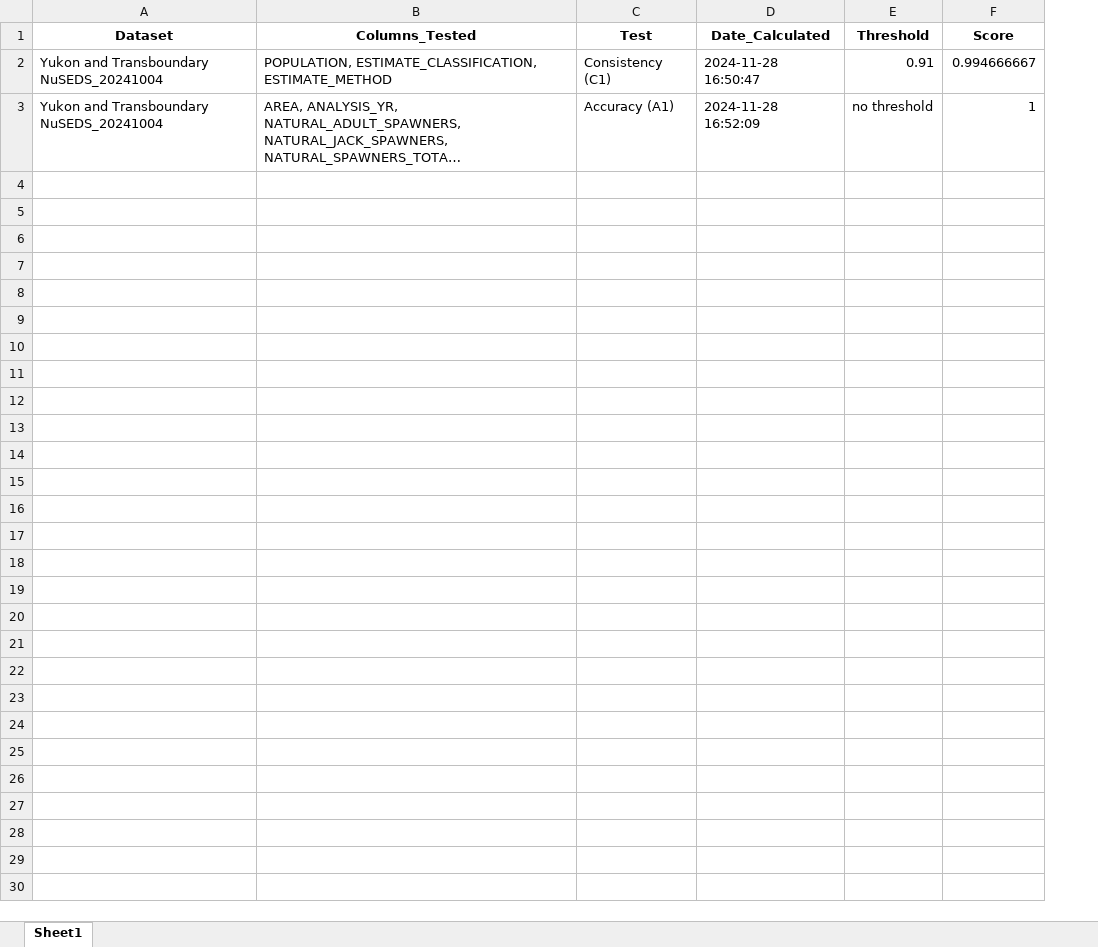
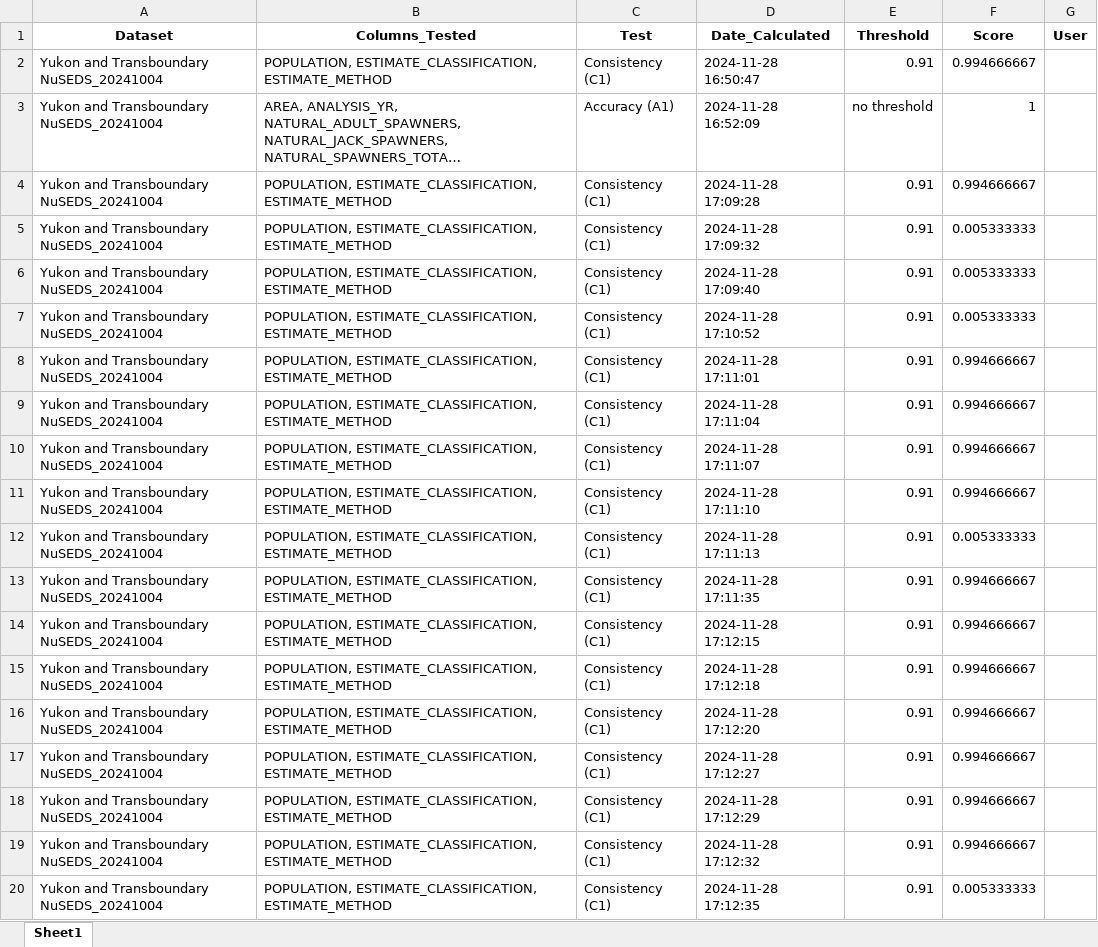
Before and after one commit to dfo-mpo/DataQuality, an Excel workbook: DQS_Log_Beta.xlsx, sheet Sheet1, drawn as a sheet; only a part is shown; long unchanged cells end in …; values as stored, in another font and other column widths than the file's, no borders; the diff covers the shown part only; the diff names each change by its address in the sheet, - before the commit and + after, or states it on an @@ line.

```diff
--- a/DQS_Log_Beta.xlsx (sheet Sheet1)
+++ b/DQS_Log_Beta.xlsx (sheet Sheet1)
+column G (User), empty
+row 4: Yukon and Transboundary NuSEDS_20241004 | POPULATION, ESTIMATE_CLASSIFICATION, ESTIMATE_METHOD | Consistency (C1) | 2024-11-28 17:09:28 | 0.91 | 0.994666667
+row 5: Yukon and Transboundary NuSEDS_20241004 | POPULATION, ESTIMATE_CLASSIFICATION, ESTIMATE_METHOD | Consistency (C1) | 2024-11-28 17:09:32 | 0.91 | 0.005333333
+row 6: Yukon and Transboundary NuSEDS_20241004 | POPULATION, ESTIMATE_CLASSIFICATION, ESTIMATE_METHOD | Consistency (C1) | 2024-11-28 17:09:40 | 0.91 | 0.005333333
+row 7: Yukon and Transboundary NuSEDS_20241004 | POPULATION, ESTIMATE_CLASSIFICATION, ESTIMATE_METHOD | Consistency (C1) | 2024-11-28 17:10:52 | 0.91 | 0.005333333
+row 8: Yukon and Transboundary NuSEDS_20241004 | POPULATION, ESTIMATE_CLASSIFICATION, ESTIMATE_METHOD | Consistency (C1) | 2024-11-28 17:11:01 | 0.91 | 0.994666667
+row 9: Yukon and Transboundary NuSEDS_20241004 | POPULATION, ESTIMATE_CLASSIFICATION, ESTIMATE_METHOD | Consistency (C1) | 2024-11-28 17:11:04 | 0.91 | 0.994666667
+row 10: Yukon and Transboundary NuSEDS_20241004 | POPULATION, ESTIMATE_CLASSIFICATION, ESTIMATE_METHOD | Consistency (C1) | 2024-11-28 17:11:07 | 0.91 | 0.994666667
+row 11: Yukon and Transboundary NuSEDS_20241004 | POPULATION, ESTIMATE_CLASSIFICATION, ESTIMATE_METHOD | Consistency (C1) | 2024-11-28 17:11:10 | 0.91 | 0.994666667
+row 12: Yukon and Transboundary NuSEDS_20241004 | POPULATION, ESTIMATE_CLASSIFICATION, ESTIMATE_METHOD | Consistency (C1) | 2024-11-28 17:11:13 | 0.91 | 0.005333333
+row 13: Yukon and Transboundary NuSEDS_20241004 | POPULATION, ESTIMATE_CLASSIFICATION, ESTIMATE_METHOD | Consistency (C1) | 2024-11-28 17:11:35 | 0.91 | 0.994666667
+row 14: Yukon and Transboundary NuSEDS_20241004 | POPULATION, ESTIMATE_CLASSIFICATION, ESTIMATE_METHOD | Consistency (C1) | 2024-11-28 17:12:15 | 0.91 | 0.994666667
+row 15: Yukon and Transboundary NuSEDS_20241004 | POPULATION, ESTIMATE_CLASSIFICATION, ESTIMATE_METHOD | Consistency (C1) | 2024-11-28 17:12:18 | 0.91 | 0.994666667
+row 16: Yukon and Transboundary NuSEDS_20241004 | POPULATION, ESTIMATE_CLASSIFICATION, ESTIMATE_METHOD | Consistency (C1) | 2024-11-28 17:12:20 | 0.91 | 0.994666667
+row 17: Yukon and Transboundary NuSEDS_20241004 | POPULATION, ESTIMATE_CLASSIFICATION, ESTIMATE_METHOD | Consistency (C1) | 2024-11-28 17:12:27 | 0.91 | 0.994666667
+row 18: Yukon and Transboundary NuSEDS_20241004 | POPULATION, ESTIMATE_CLASSIFICATION, ESTIMATE_METHOD | Consistency (C1) | 2024-11-28 17:12:29 | 0.91 | 0.994666667
+row 19: Yukon and Transboundary NuSEDS_20241004 | POPULATION, ESTIMATE_CLASSIFICATION, ESTIMATE_METHOD | Consistency (C1) | 2024-11-28 17:12:32 | 0.91 | 0.994666667
+row 20: Yukon and Transboundary NuSEDS_20241004 | POPULATION, ESTIMATE_CLASSIFICATION, ESTIMATE_METHOD | Consistency (C1) | 2024-11-28 17:12:35 | 0.91 | 0.005333333
```
Also changed, not shown: 31 added rows elsewhere in this sheet, 1 other file.
